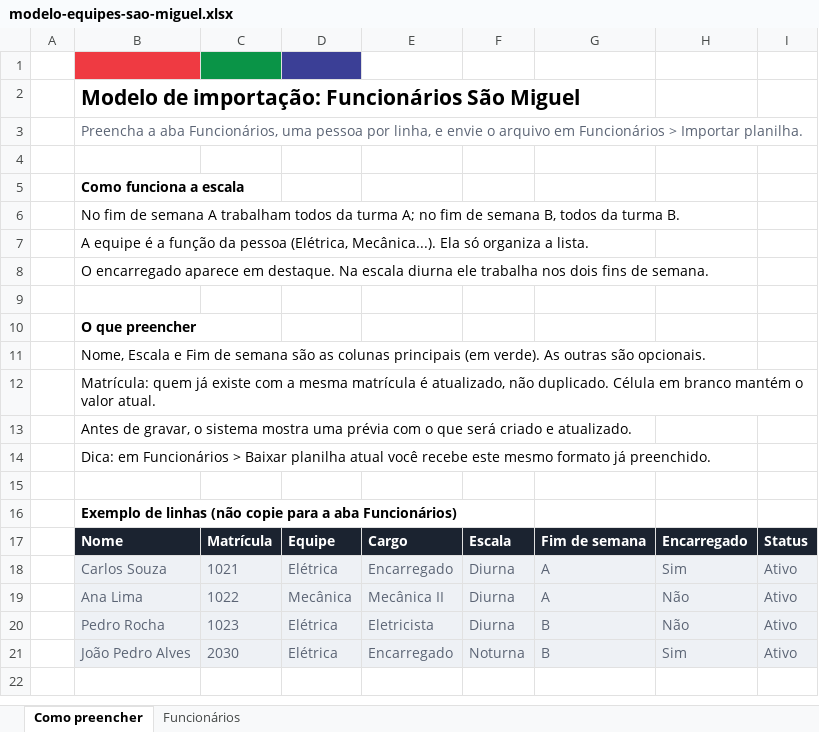
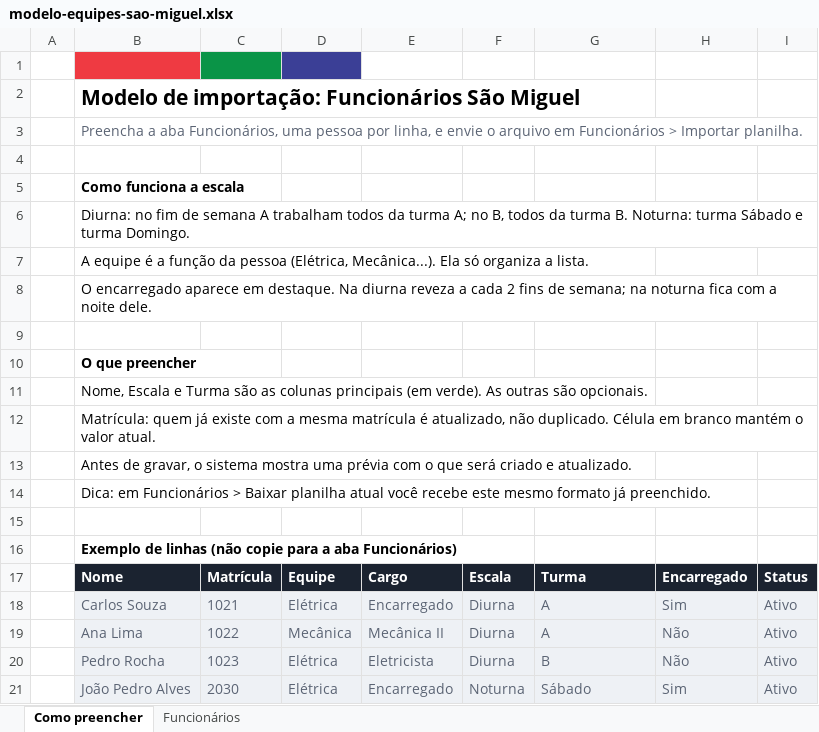
Before and after one commit to bilhetagemub-wq/Escala-SM, an Excel workbook: modelos/modelo-equipes-sao-miguel.xlsx, sheet Como preencher, drawn as a sheet; values as stored, in another font and other column widths than the file's, no borders; the diff names each change by its address in the sheet, - before the commit and + after, or states it on an @@ line.

```diff
--- a/modelos/modelo-equipes-sao-miguel.xlsx (sheet Como preencher)
+++ b/modelos/modelo-equipes-sao-miguel.xlsx (sheet Como preencher)
-B6: No fim de semana A trabalham todos da turma A; no fim de semana B, todos da turma B.
+B6: Diurna: no fim de semana A trabalham todos da turma A; no B, todos da turma B. Noturna: turma Sábado e turma Domingo.
-B8: …destaque. Na escala diurna ele trabalha nos dois fins de semana.
+B8: …destaque. Na diurna reveza a cada 2 fins de semana; na noturna fica com a noite dele.
-B11: …Escala e Fim de semana são as…
+B11: …Escala e Turma são as…
-G17: Fim de semana
+G17: Turma
-G21: B
+G21: Sábado
```
Also changed, not shown: sheet Funcionários, 9 other files.
